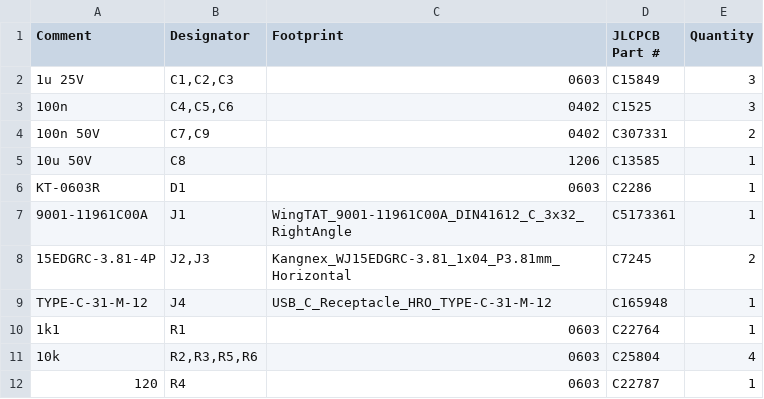
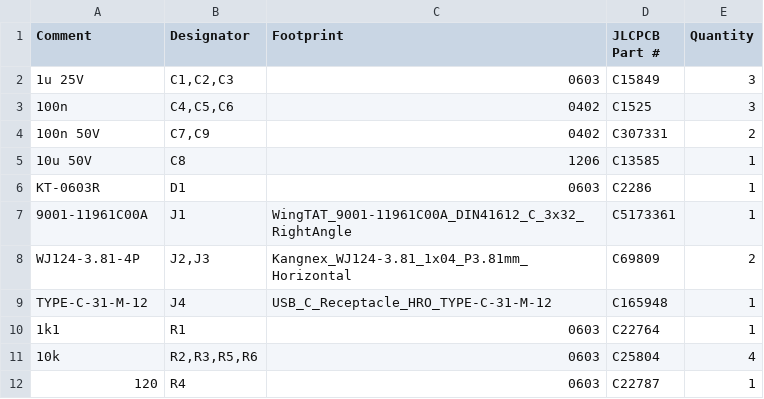
Before and after one commit to jonahsaunders/fab-computer-hackerfab, a CSV file: docs/manufacturing/sputtering-pump-gauge-usb/BOM.csv, drawn as a sheet; only a part is shown.

```diff
--- a/docs/manufacturing/sputtering-pump-gauge-usb/BOM.csv
+++ b/docs/manufacturing/sputtering-pump-gauge-usb/BOM.csv
@@ -7,3 +7,3 @@ KT-0603R,D1,0603,C2286,1
 9001-11961C00A,J1,WingTAT_9001-11961C00A_DIN41612_C_3x32_RightAngle,C5173361,1
-15EDGRC-3.81-4P,"J2,J3",Kangnex_WJ15EDGRC-3.81_1x04_P3.81mm_Horizontal,C7245,2
+WJ124-3.81-4P,"J2,J3",Kangnex_WJ124-3.81_1x04_P3.81mm_Horizontal,C69809,2
 TYPE-C-31-M-12,J4,USB_C_Receptacle_HRO_TYPE-C-31-M-12,C165948,1
```
Also changed, not shown: docs/manufacturing/sputtering-alicat/BOM.csv, docs/manufacturing/sputtering-alicat/CPL.csv, 16 other files.
